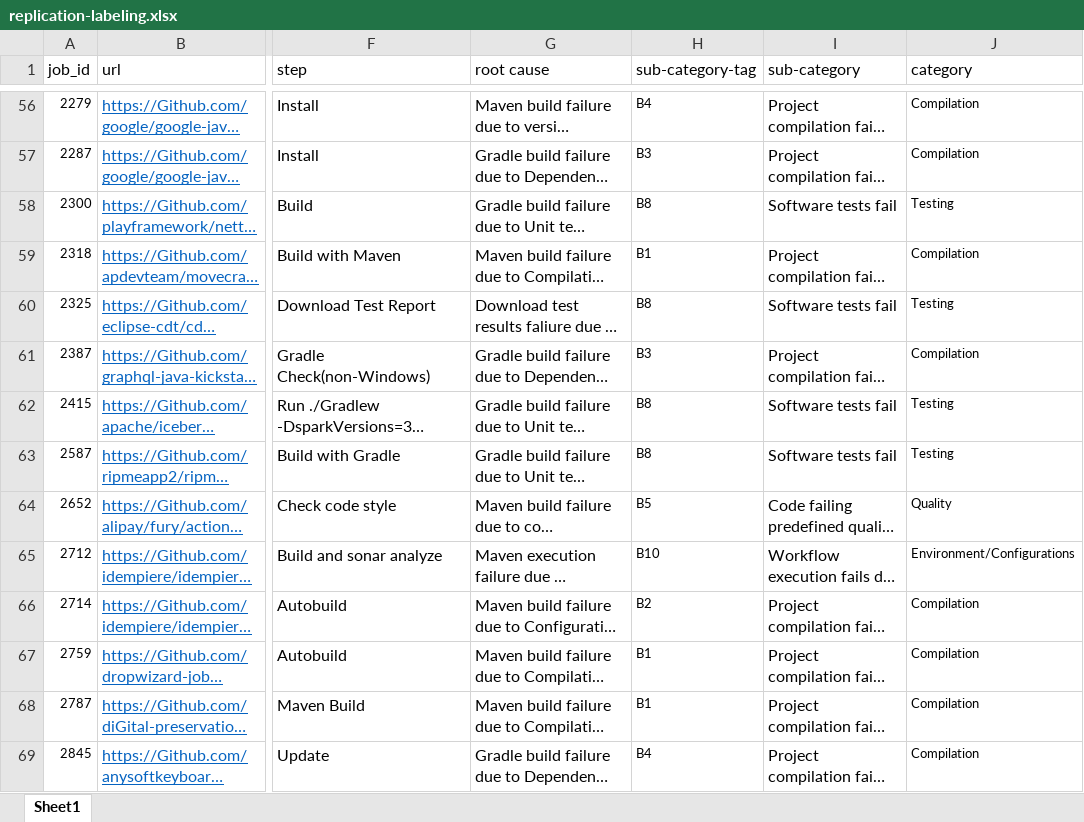
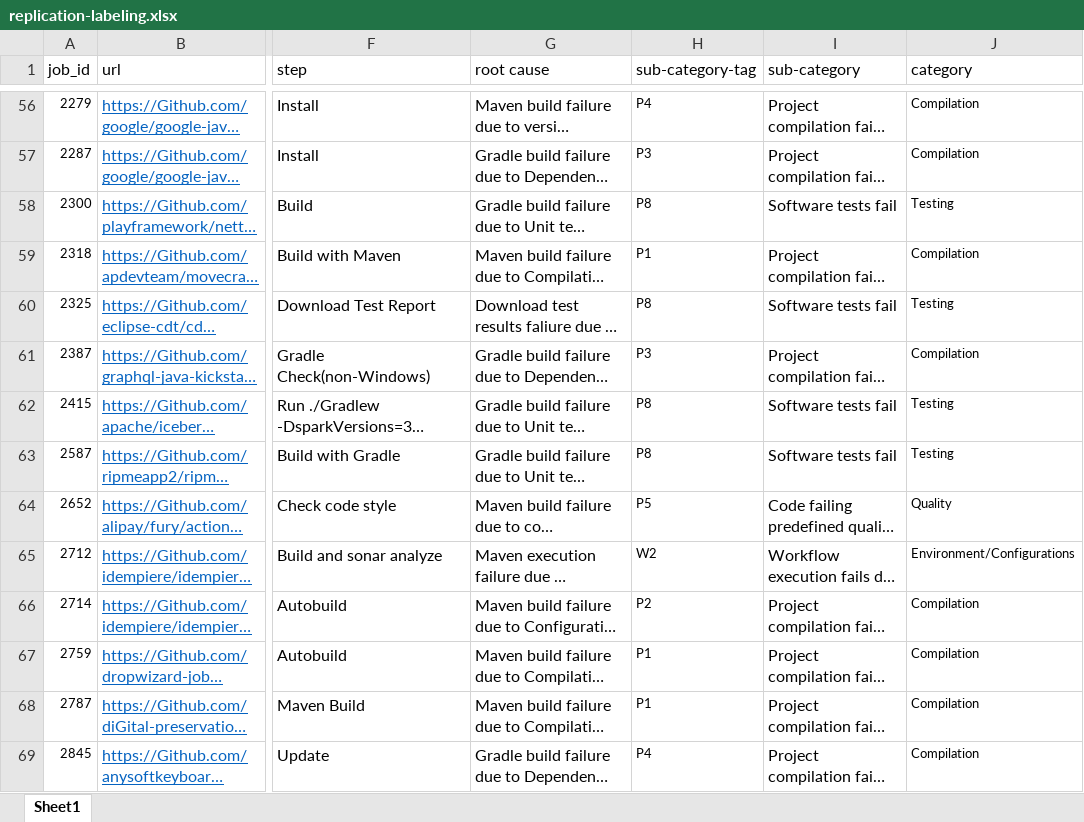
Before and after one commit to zhengly1/workflow_failure, an Excel workbook: replication-labeling.xlsx, sheet Sheet1, drawn as a sheet; only a part is shown, gaps mark what is left out; long unchanged cells end in …; values as stored, in another font and other column widths than the file's, no borders; the diff covers the shown part only; the diff names each change by its address in the sheet, - before the commit and + after, or states it on an @@ line.

```diff
--- a/replication-labeling.xlsx (sheet Sheet1)
+++ b/replication-labeling.xlsx (sheet Sheet1)
-H56 (sub-category-tag): B4
+H56 (sub-category-tag): P4
-H57 (sub-category-tag): B3
+H57 (sub-category-tag): P3
-H58 (sub-category-tag): B8
+H58 (sub-category-tag): P8
-H59 (sub-category-tag): B1
+H59 (sub-category-tag): P1
-H60 (sub-category-tag): B8
+H60 (sub-category-tag): P8
-H61 (sub-category-tag): B3
+H61 (sub-category-tag): P3
-H62:H63 (sub-category-tag): B8
+H62:H63 (sub-category-tag): P8
-H64 (sub-category-tag): B5
+H64 (sub-category-tag): P5
-H65 (sub-category-tag): B10
+H65 (sub-category-tag): W2
-H66 (sub-category-tag): B2
+H66 (sub-category-tag): P2
-H67:H68 (sub-category-tag): B1
+H67:H68 (sub-category-tag): P1
-H69 (sub-category-tag): B4
+H69 (sub-category-tag): P4
```
Also changed, not shown: 365 edited cells elsewhere in this sheet, 2 other files.
